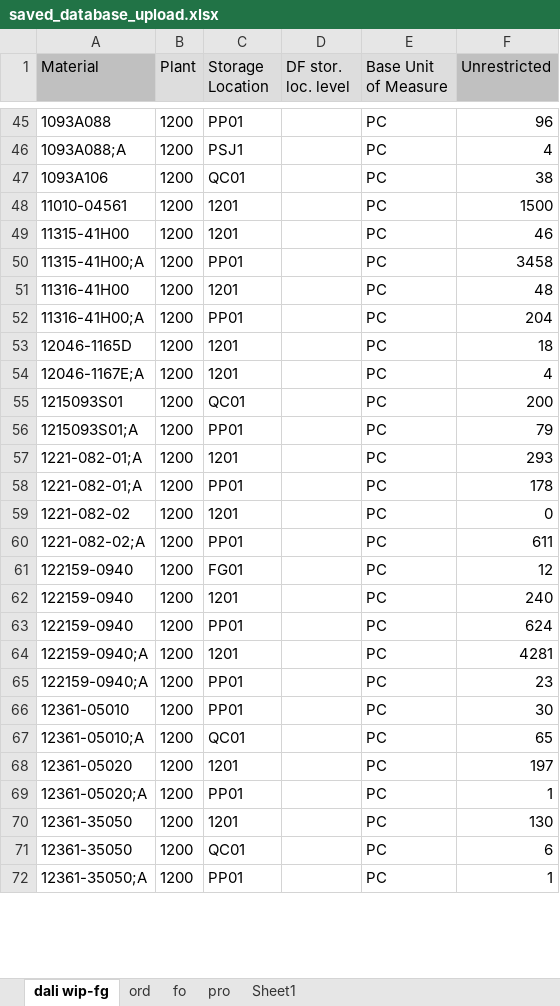
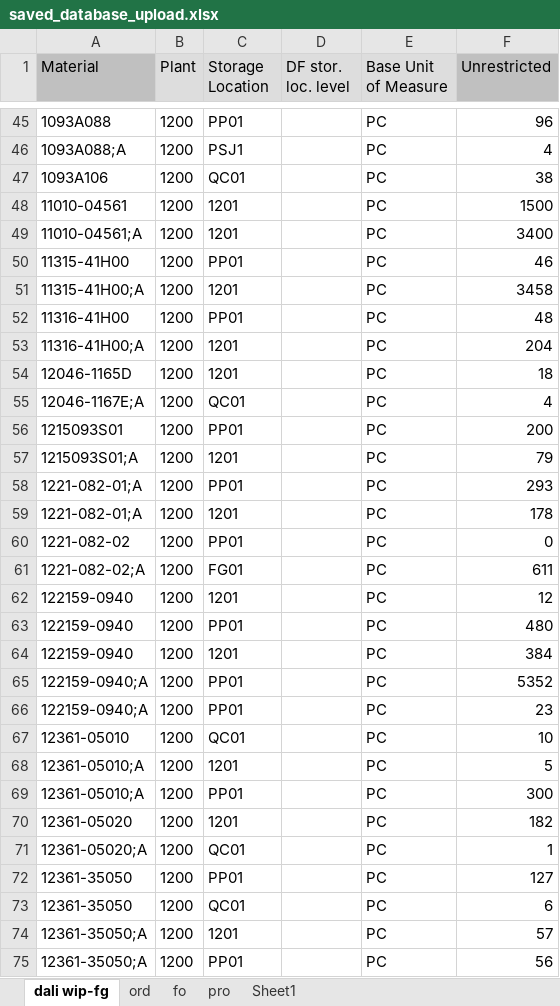
Before and after one commit to datchanont-ops/Press-dashboard, an Excel workbook: data/saved_database_upload.xlsx, sheet dali wip-fg, drawn as a sheet; only a part is shown, gaps mark what is left out; values as stored, in another font and other column widths than the file's, no borders; conditional formats not drawn; addresses are those after the commit; the diff covers the shown part only; the diff names each change by its address in the sheet, - before the commit and + after, or states it on an @@ line.

```diff
--- a/data/saved_database_upload.xlsx (sheet dali wip-fg)
+++ b/data/saved_database_upload.xlsx (sheet dali wip-fg)
+row 49: 11010-04561;A | 1200 | 1201 |  | PC | 3400
-C50 (Storage Location): 1201
+C50 (Storage Location): PP01
-C51 (Storage Location): PP01
+C51 (Storage Location): 1201
-C52 (Storage Location): 1201
+C52 (Storage Location): PP01
-C53 (Storage Location): PP01
+C53 (Storage Location): 1201
-C55 (Storage Location): 1201
+C55 (Storage Location): QC01
-C56 (Storage Location): QC01
+C56 (Storage Location): PP01
-C57 (Storage Location): PP01
+C57 (Storage Location): 1201
-C58 (Storage Location): 1201
+C58 (Storage Location): PP01
-C59 (Storage Location): PP01
+C59 (Storage Location): 1201
-C60 (Storage Location): 1201
+C60 (Storage Location): PP01
-C61 (Storage Location): PP01
+C61 (Storage Location): FG01
-C62 (Storage Location): FG01
+C62 (Storage Location): 1201
-C63 (Storage Location): 1201
+C63 (Storage Location): PP01
-F63 (Unrestricted): 240
+F63 (Unrestricted): 480
-C64 (Storage Location): PP01
+C64 (Storage Location): 1201
-F64 (Unrestricted): 624
+F64 (Unrestricted): 384
-C65 (Storage Location): 1201
+C65 (Storage Location): PP01
-F65 (Unrestricted): 4281
+F65 (Unrestricted): 5352
-C67 (Storage Location): PP01
+C67 (Storage Location): QC01
-F67 (Unrestricted): 30
+F67 (Unrestricted): 10
-C68 (Storage Location): QC01
+C68 (Storage Location): 1201
-F68 (Unrestricted): 65
+F68 (Unrestricted): 5
+row 69: 12361-05010;A | 1200 | PP01 |  | PC | 300
-F70 (Unrestricted): 197
+F70 (Unrestricted): 182
-C71 (Storage Location): PP01
+C71 (Storage Location): QC01
-C72 (Storage Location): 1201
+C72 (Storage Location): PP01
-F72 (Unrestricted): 130
+F72 (Unrestricted): 127
+row 74: 12361-35050;A | 1200 | 1201 |  | PC | 57
-F75 (Unrestricted): 1
+F75 (Unrestricted): 56
```
Also changed, not shown: 29 added rows, 28 removed rows and 920 edited cells elsewhere in this sheet, sheet ord, sheet pro.
